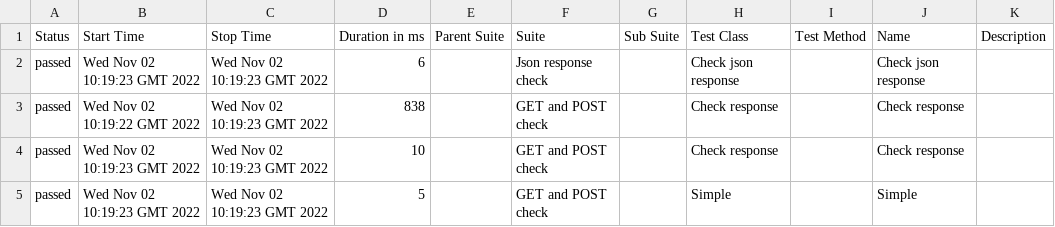
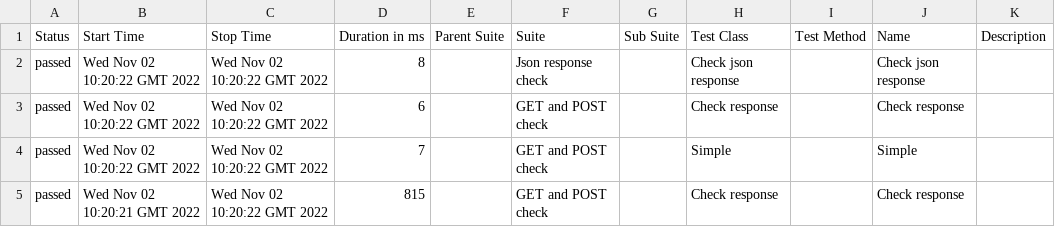
Before and after one commit to jdi-templates/jdi-dark-bdd-testng-template, a CSV file: 1/data/suites.csv, drawn as a sheet.

```diff
--- a/1/data/suites.csv
+++ b/1/data/suites.csv
@@ -1,5 +1,5 @@
 "Status","Start Time","Stop Time","Duration in ms","Parent Suite","Suite","Sub Suite","Test Class","Test Method","Name","Description"
-"passed","Wed Nov 02 10:19:23 GMT 2022","Wed Nov 02 10:19:23 GMT 2022","6","","Json response check","","Check json response","","Check json response",""
-"passed","Wed Nov 02 10:19:22 GMT 2022","Wed Nov 02 10:19:23 GMT 2022","838","","GET and POST check","","Check response","","Check response",""
-"passed","Wed Nov 02 10:19:23 GMT 2022","Wed Nov 02 10:19:23 GMT 2022","10","","GET and POST check","","Check response","","Check response",""
-"passed","Wed Nov 02 10:19:23 GMT 2022","Wed Nov 02 10:19:23 GMT 2022","5","","GET and POST check","","Simple","","Simple",""
+"passed","Wed Nov 02 10:20:22 GMT 2022","Wed Nov 02 10:20:22 GMT 2022","8","","Json response check","","Check json response","","Check json response",""
+"passed","Wed Nov 02 10:20:22 GMT 2022","Wed Nov 02 10:20:22 GMT 2022","6","","GET and POST check","","Check response","","Check response",""
+"passed","Wed Nov 02 10:20:22 GMT 2022","Wed Nov 02 10:20:22 GMT 2022","7","","GET and POST check","","Simple","","Simple",""
+"passed","Wed Nov 02 10:20:21 GMT 2022","Wed Nov 02 10:20:22 GMT 2022","815","","GET and POST check","","Check response","","Check response",""
```
Also changed, not shown: 26 other files.
